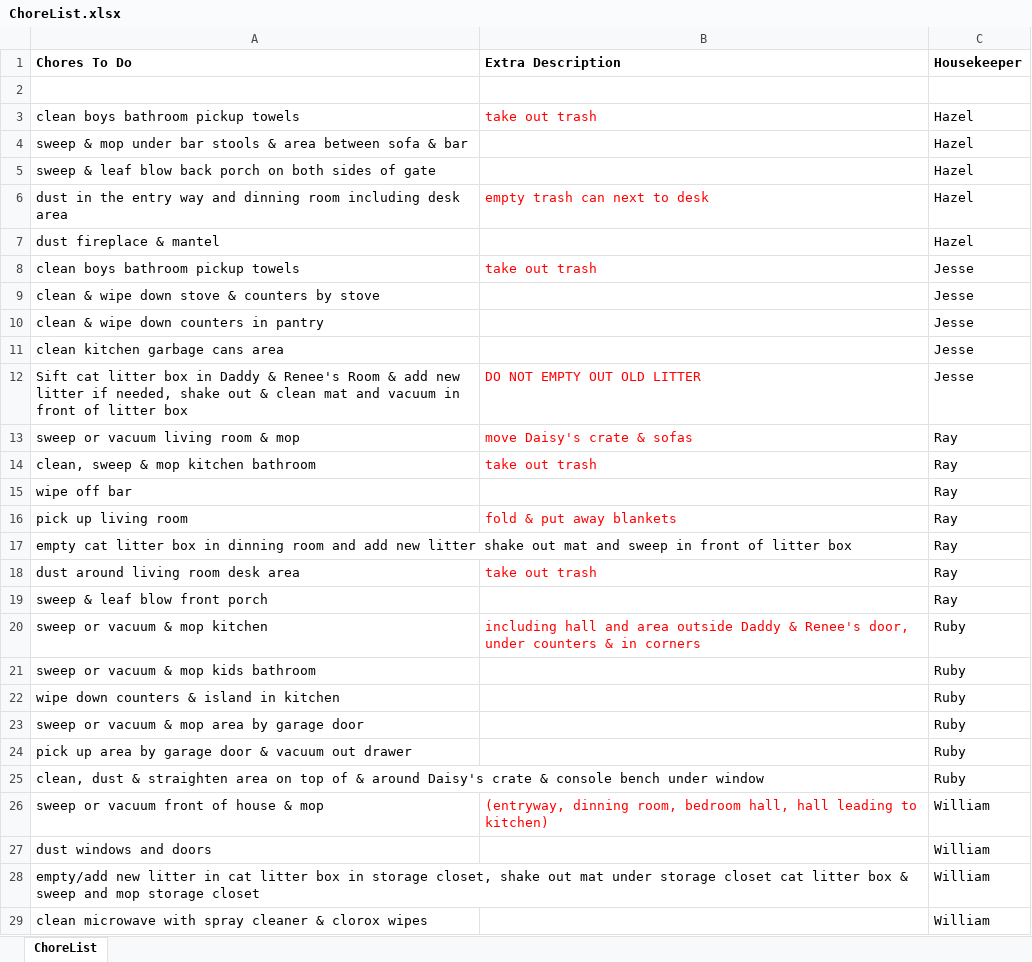
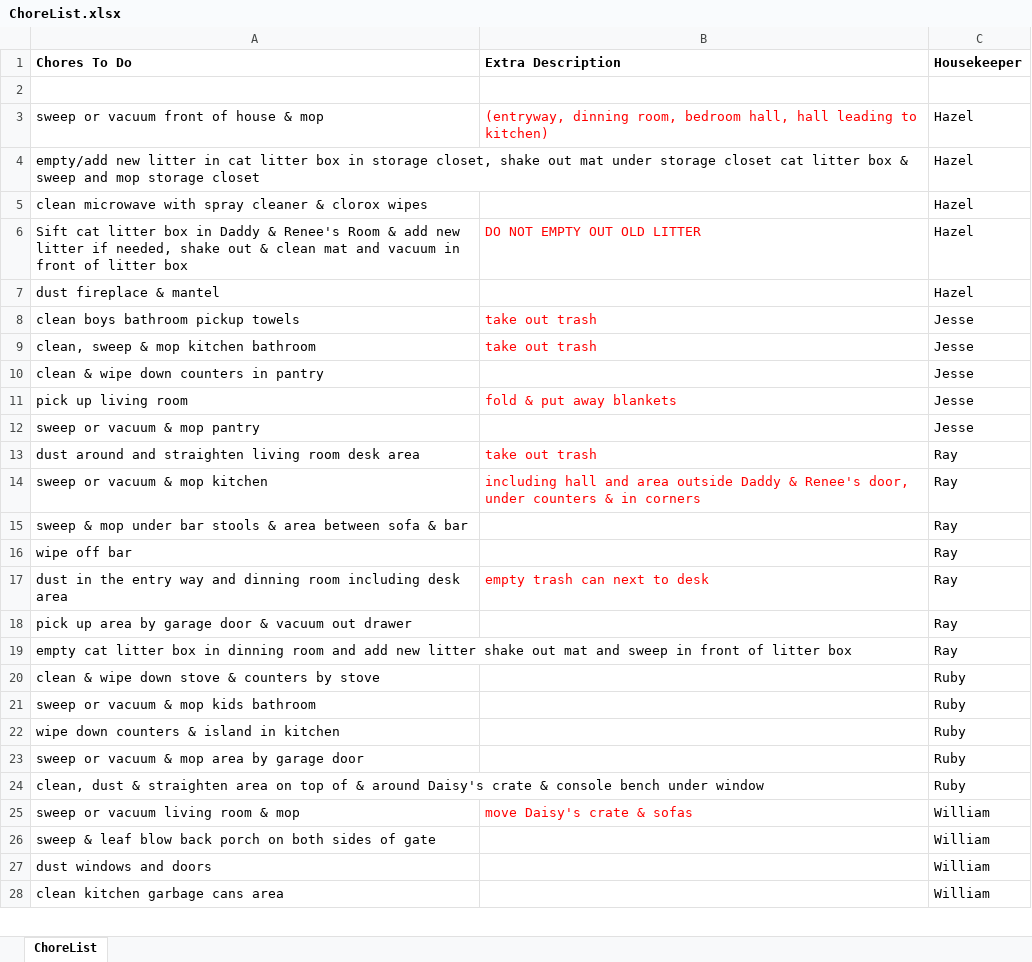
Before and after one commit to WilliamStarling/Chore-List-Generator, an Excel workbook: ChorelistGenerator_Output/ChoreList.xlsx, sheet ChoreList, drawn as a sheet; only a part is shown; values as stored, in another font and other column widths than the file's, no borders; removed rows and columns are numbered as before the commit, all else as after; the diff covers the shown part only; the diff names each change by its address in the sheet, - before the commit and + after, or states it on an @@ line.

```diff
--- a/ChorelistGenerator_Output/ChoreList.xlsx (sheet ChoreList)
+++ b/ChorelistGenerator_Output/ChoreList.xlsx (sheet ChoreList)
-row 3: clean boys bathroom pickup towels | take out trash | Hazel
+row 3: sweep or vacuum front of house & mop | (entryway, dinning room, bedroom hall, hall leading to kitchen) | Hazel
-A4 (Chores To Do): sweep & mop under bar stools & area between sofa & bar
+A4 (Chores To Do): empty/add new litter in cat litter box in storage closet, shake out mat under storage closet cat litter box & sweep and mop storage closet
-A5 (Chores To Do): sweep & leaf blow back porch on both sides of gate
+A5 (Chores To Do): clean microwave with spray cleaner & clorox wipes
-row 6: dust in the entry way and dinning room including desk area | empty trash can next to desk | Hazel
+row 6: Sift cat litter box in Daddy & Renee's Room & add new litter if needed, shake out & clean mat and vacuum in front of litter box | DO NOT EMPTY OUT OLD LITTER | Hazel
-row 9: clean & wipe down stove & counters by stove |  | Jesse
+row 9: clean, sweep & mop kitchen bathroom | take out trash | Jesse
+row 11: pick up living room | fold & put away blankets | Jesse
-A12 (Chores To Do): clean kitchen garbage cans area
+A12 (Chores To Do): sweep or vacuum & mop pantry
-row 12: Sift cat litter box in Daddy & Renee's Room & add new litter if needed, shake out & clean mat and vacuum in front of litter box | DO NOT EMPTY OUT OLD LITTER | Jesse
-row 13: sweep or vacuum living room & mop | move Daisy's crate & sofas | Ray
-A13 (Chores To Do): clean, sweep & mop kitchen bathroom
+A13 (Chores To Do): dust around and straighten living room desk area
+row 14: sweep or vacuum & mop kitchen | including hall and area outside Daddy & Renee's door, under counters & in corners | Ray
+row 15: sweep & mop under bar stools & area between sofa & bar |  | Ray
-row 16: pick up living room | fold & put away blankets | Ray
+row 17: dust in the entry way and dinning room including desk area | empty trash can next to desk | Ray
+row 18: pick up area by garage door & vacuum out drawer |  | Ray
-row 18: dust around living room desk area | take out trash | Ray
-row 19: sweep & leaf blow front porch |  | Ray
-row 20: sweep or vacuum & mop kitchen | including hall and area outside Daddy & Renee's door, under counters & in corners | Ruby
+row 20: clean & wipe down stove & counters by stove |  | Ruby
-row 24: pick up area by garage door & vacuum out drawer |  | Ruby
-A25 (Chores To Do): sweep or vacuum front of house & mop
+A25 (Chores To Do): sweep or vacuum living room & mop
-B25 (Extra Description): (entryway, dinning room, bedroom hall, hall leading to kitchen)
+B25 (Extra Description): move Daisy's crate & sofas
+row 26: sweep & leaf blow back porch on both sides of gate |  | William
-row 28: empty/add new litter in cat litter box in storage closet, shake out mat under storage closet cat litter box & sweep and mop storage closet |  | William
-A28 (Chores To Do): clean microwave with spray cleaner & clorox wipes
+A28 (Chores To Do): clean kitchen garbage cans area
```
Also changed, not shown: 1 edited cell elsewhere in this sheet, 19 other files.
